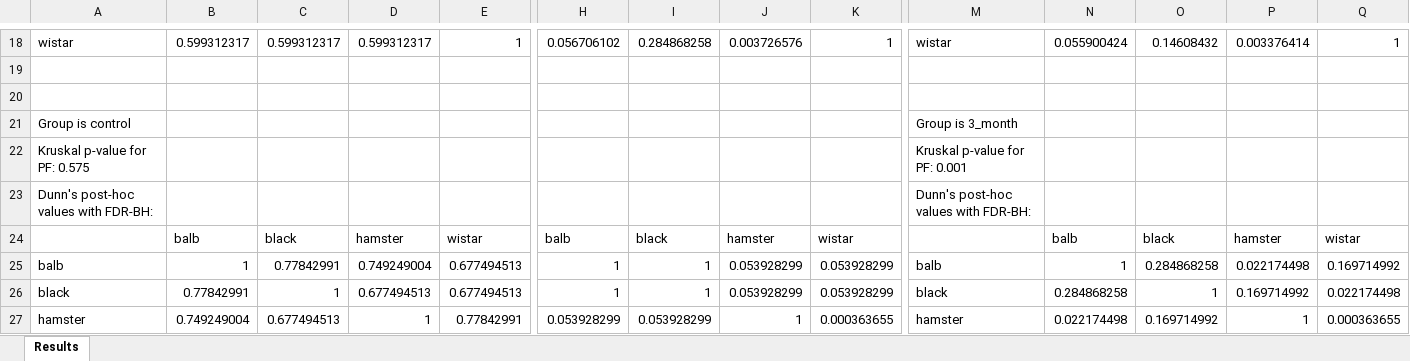
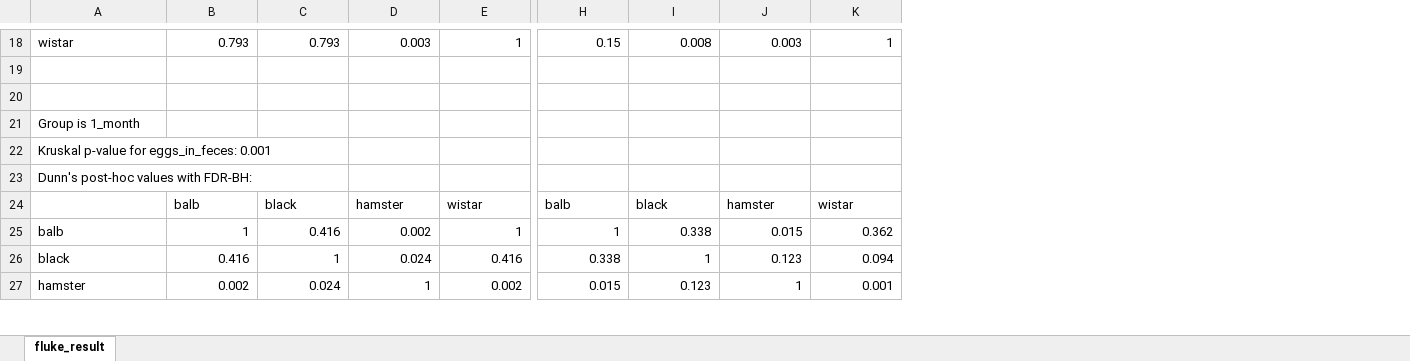
Before and after one commit to YarikKa2/Four_host_species_OF, an Excel workbook: Data/parasite_results.xlsx, sheet fluke_result, drawn as a sheet; only a part is shown, gaps mark what is left out; values as stored, in another font and other column widths than the file's, no cell formats; removed rows and columns are numbered as before the commit, all else as after; rows hold the shown columns only; the diff covers the shown part only; the diff names each change by its address in the sheet, - before the commit and + after, or states it on an @@ line.

```diff
--- a/Data/parasite_results.xlsx (sheet fluke_result)
+++ b/Data/parasite_results.xlsx (sheet fluke_result)
-sheet tab: Results
+sheet tab: fluke_result
-column M, rows 18-21: wistar |  |  | Group is 3_month; rows 23-27: Dunn's post-hoc values with FDR-BH: |  | balb | black | hamster
-column N, row 18: 0.055900424; rows 24-27: balb | 1 | 0.284868258 | 0.022174498
-column O, row 18: 0.14608432; rows 24-27: black | 0.284868258 | 1 | 0.169714992
-column P, row 18: 0.003376414; rows 24-27: hamster | 0.022174498 | 0.169714992 | 1
-column Q, row 18: 1; rows 24-27: wistar | 0.169714992 | 0.022174498 | 0.000363655
-B18: 0.599312317
+B18: 0.793
-C18: 0.599312317
+C18: 0.793
-D18: 0.599312317
+D18: 0.003
-H18: 0.056706102
+H18: 0.15
-I18: 0.284868258
+I18: 0.008
-J18: 0.003726576
+J18: 0.003
-A21: Group is control
+A21: Group is 1_month
-row 22: Kruskal p-value for PF: 0.575 |  |  |  |  |  |  |  |  | Kruskal p-value for PF: 0.001
+row 22: Kruskal p-value for eggs_in_feces: 0.001
-C25: 0.77842991
+C25: 0.416
-D25: 0.749249004
+D25: 0.002
-E25: 0.677494513
+E25: 1
-I25: 1
+I25: 0.338
-J25: 0.053928299
+J25: 0.015
-K25: 0.053928299
+K25: 0.362
-B26: 0.77842991
+B26: 0.416
-D26: 0.677494513
+D26: 0.024
-E26: 0.677494513
+E26: 0.416
-H26: 1
+H26: 0.338
-J26: 0.053928299
+J26: 0.123
-K26: 0.053928299
+K26: 0.094
-B27: 0.749249004
+B27: 0.002
-C27: 0.677494513
+C27: 0.024
-E27: 0.77842991
+E27: 0.002
-H27: 0.053928299
+H27: 0.015
-I27: 0.053928299
+I27: 0.123
-K27: 0.000363655
+K27: 0.001
```
Also changed, not shown: 3 added rows, 23 removed rows, 1 removed column and 79 edited cells elsewhere in this sheet, cell formats, 2 other files.
